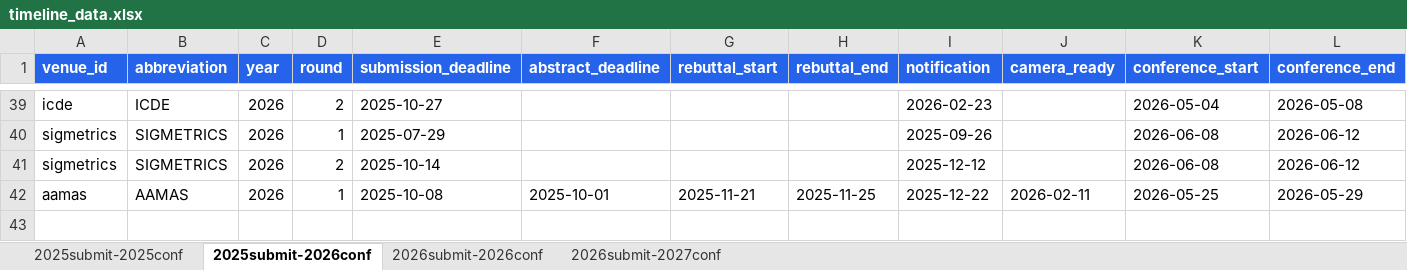
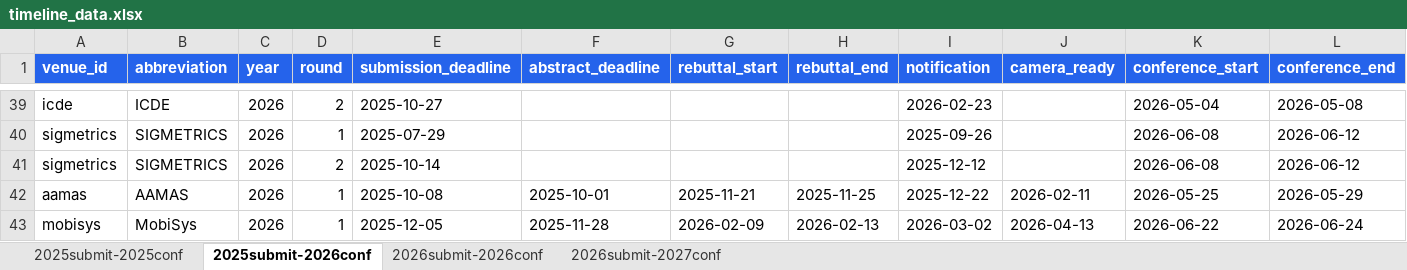
Before and after one commit to wang2000star/ccfddl, an Excel workbook: timeline_data.xlsx, sheet 2025submit-2026conf, drawn as a sheet; only a part is shown, gaps mark what is left out; values as stored, in another font and other column widths than the file's, no borders; rows hold the shown columns only; the diff names each change by its address in the sheet, - before the commit and + after, or states it on an @@ line.

Commit message:
Add MobiSys 2026

```diff
--- a/timeline_data.xlsx (sheet 2025submit-2026conf)
+++ b/timeline_data.xlsx (sheet 2025submit-2026conf)
+row 43: mobisys | MobiSys | 2026 | 1 | 2025-12-05 | 2025-11-28 | 2026-02-09 | 2026-02-13 | 2026-03-02 | 2026-04-13 | 2026-06-22 | 2026-06-24
```
Also changed, not shown: 2 other files.
